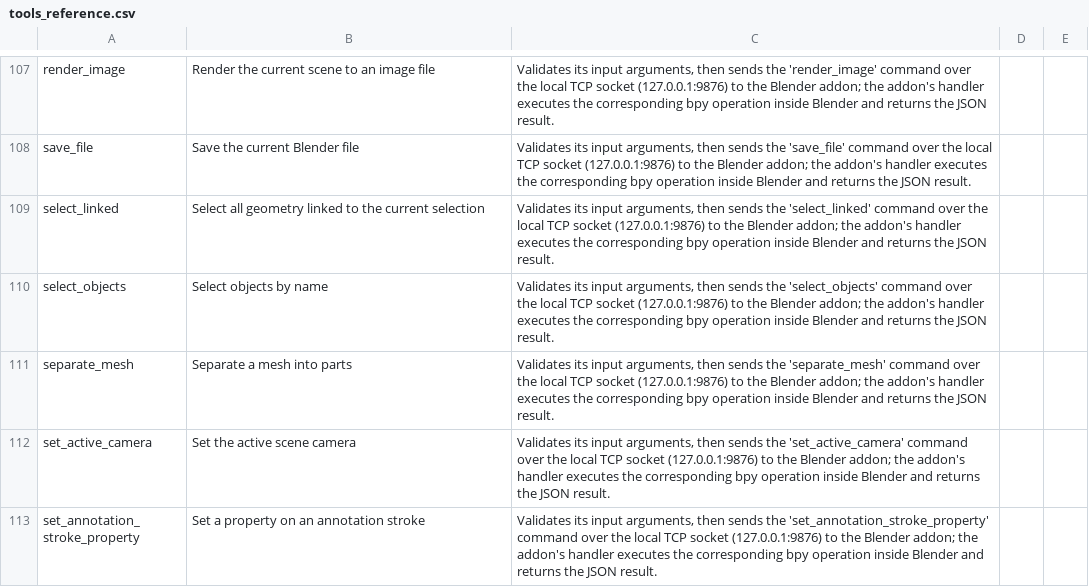
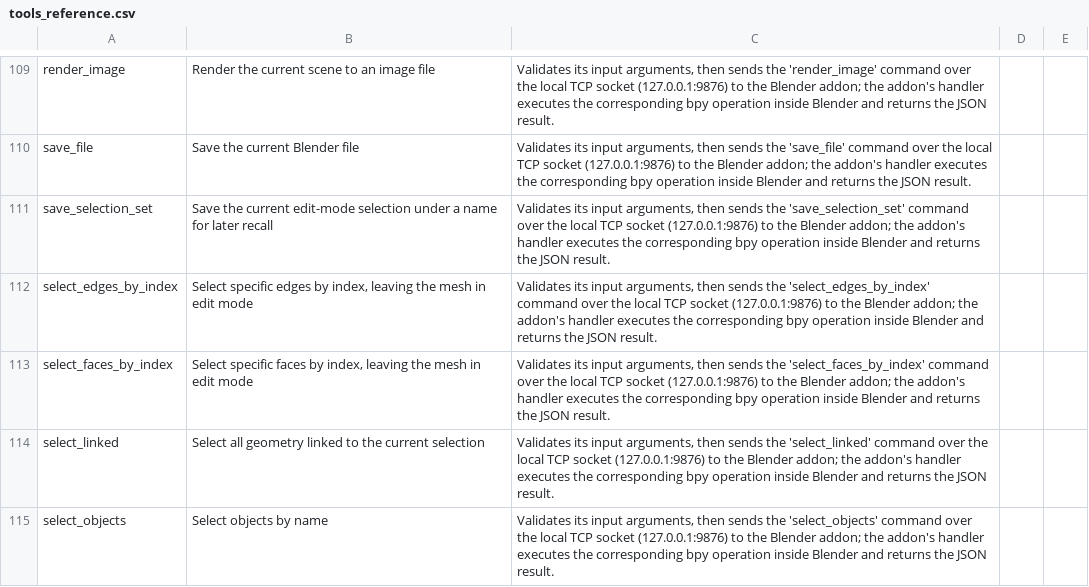
Before and after one commit to dev-rwstudios/Agent-Blend, a CSV file: tools_reference.csv, drawn as a sheet; only a part is shown, gaps mark what is left out; the shorter side is filled out with more unchanged rows; the diff covers the shown part only; the diff names each change by its address in the sheet, - before the commit and + after, or states it on an @@ line.

Commit message:
implemented additional tool-calls for efficient Blender scene building

```diff
--- a/tools_reference.csv
+++ b/tools_reference.csv
+row 111: save_selection_set | Save the current edit-mode selection under a name for later recall | Validates its input arguments, then sends the 'save_selection_set' command over the local TCP socket (127.0.0.1:9876) to the Blender addon; the addon's handler executes the corresponding bpy operation inside Blender and returns the JSON result.
+row 112: select_edges_by_index | Select specific edges by index, leaving the mesh in edit mode | Validates its input arguments, then sends the 'select_edges_by_index' command over the local TCP socket (127.0.0.1:9876) to the Blender addon; the addon's handler executes the corresponding bpy operation inside Blender and returns the JSON result.
+row 113: select_faces_by_index | Select specific faces by index, leaving the mesh in edit mode | Validates its input arguments, then sends the 'select_faces_by_index' command over the local TCP socket (127.0.0.1:9876) to the Blender addon; the addon's handler executes the corresponding bpy operation inside Blender and returns the JSON result.
```
Also changed, not shown: 6 added rows elsewhere in this file, 16 other files.
